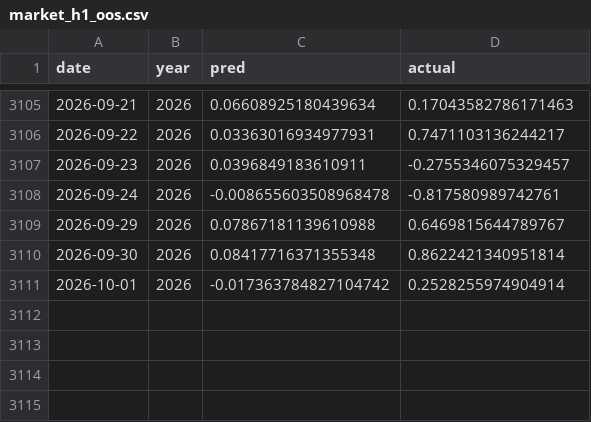
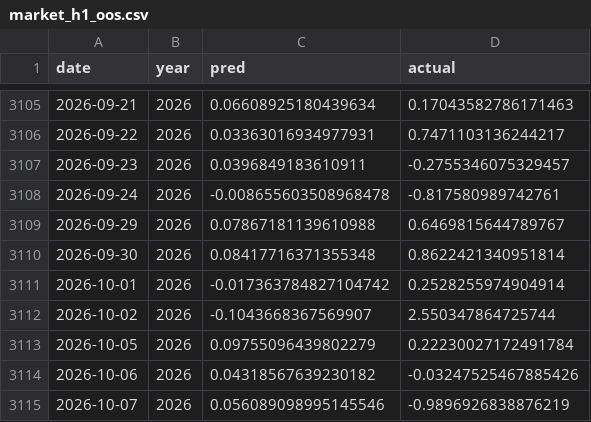
Before and after one commit to joekisoul-code/TaiexChipAnalyzer, a CSV file: data/models/market_h1_oos.csv, drawn as a sheet; only a part is shown, gaps mark what is left out.

```diff
--- a/data/models/market_h1_oos.csv
+++ b/data/models/market_h1_oos.csv
@@ -3111 +3111,5 @@ date,year,pred,actual
 2026-10-01,2026,-0.017363784827104742,0.2528255974904914
+2026-10-02,2026,-0.1043668367569907,2.550347864725744
+2026-10-05,2026,0.09755096439802279,0.22230027172491784
+2026-10-06,2026,0.04318567639230182,-0.03247525467885426
+2026-10-07,2026,0.056089098995145546,-0.9896926838876219
```
Also changed, not shown: data/models/logic_oos.csv, data/models/market_h2_oos.csv, 56 other files.
